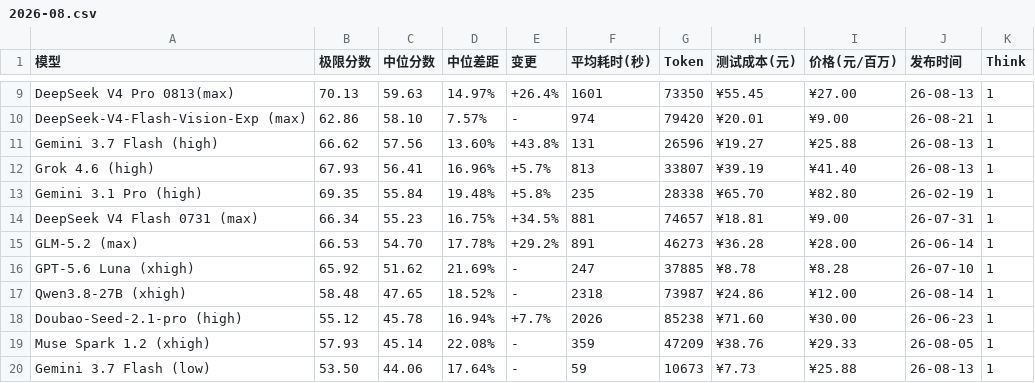
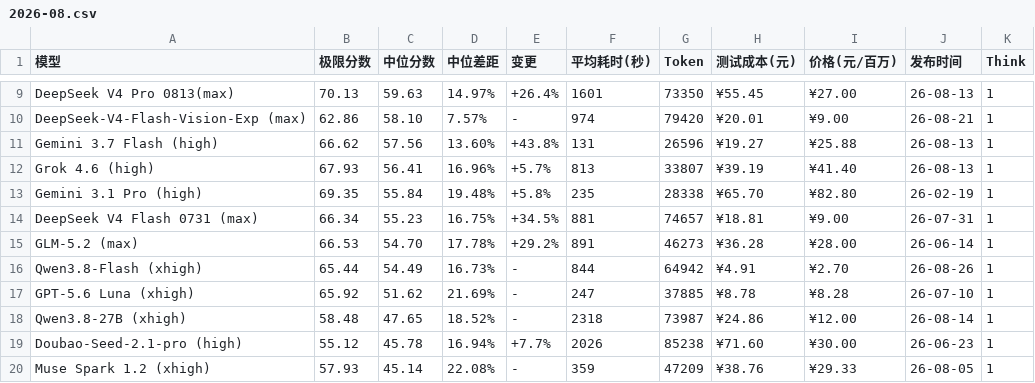
Before and after one commit to llm2014/llm_benchmark, a CSV file: docs/data/logic/2026-08.csv, drawn as a sheet; only a part is shown, gaps mark what is left out; the shorter side is filled out with more unchanged rows; the diff names each change by its address in the sheet, - before the commit and + after, or states it on an @@ line.

Commit message:
add Qwen3.8-Flash

```diff
--- a/docs/data/logic/2026-08.csv
+++ b/docs/data/logic/2026-08.csv
+row 16: Qwen3.8-Flash (xhigh) | 65.44 | 54.49 | 16.73% | - | 844 | 64942 | ¥4.91 | ¥2.70 | 26-08-26 | 1
```
